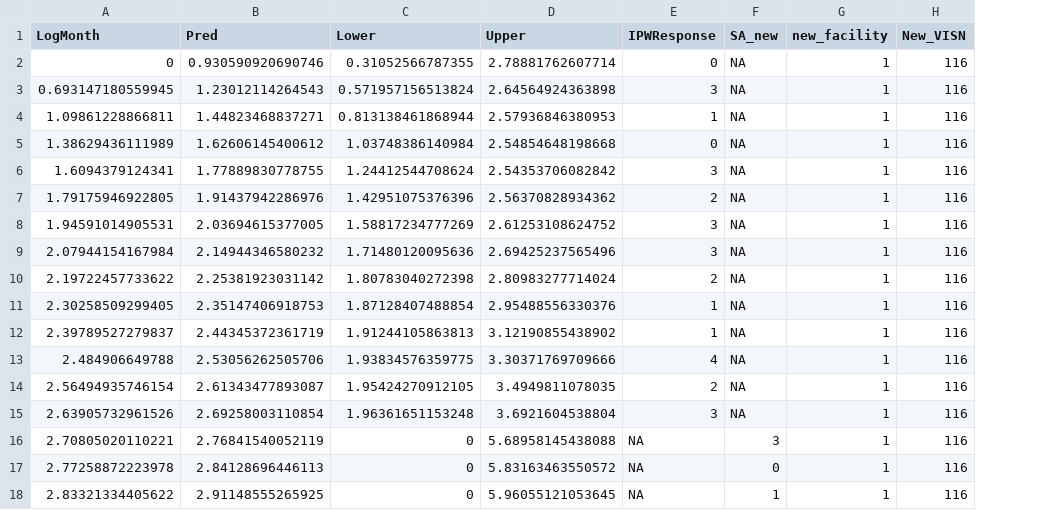
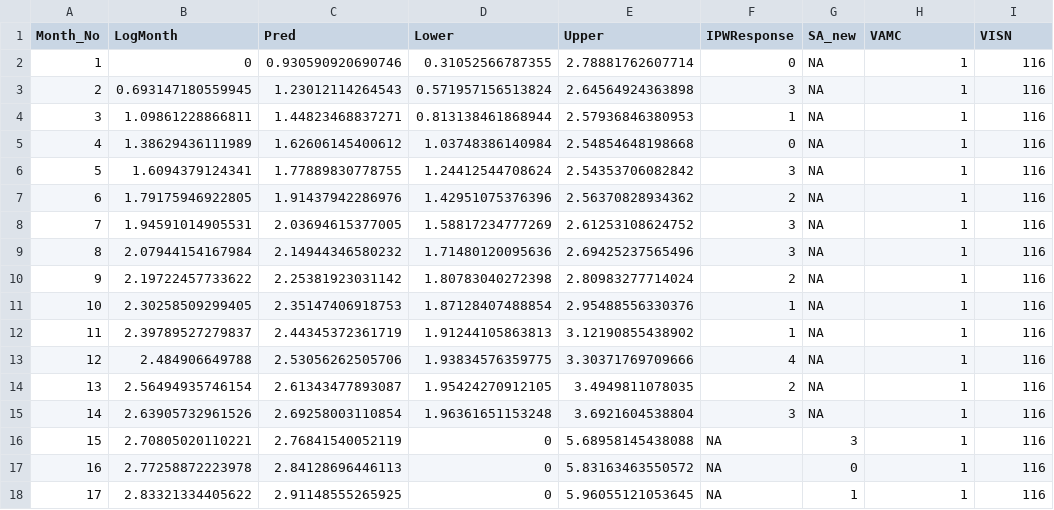
Before and after one commit to VHAINNOVATIONS/PerceptiveReach, a CSV file: Prediction/R/gold/plot_1.csv, drawn as a sheet; addresses are those after the commit; the diff names each change by its address in the sheet, - before the commit and + after, or states it on an @@ line.

Commit message:
Do away with new facility and new VISN

```diff
--- a/Prediction/R/gold/plot_1.csv
+++ b/Prediction/R/gold/plot_1.csv
+column A (Month_No), rows 2-18: 1 | 2 | 3 | 4 | 5 | 6 | 7 | 8 | 9 | 10 | 11 | 12 | 13 | 14 | 15 | 16 | 17
-H1: new_facility
+H1: VAMC
-I1: New_VISN
+I1: VISN
```
Also changed, not shown: Prediction/R/gold/plot_4.csv, Prediction/R/input.csv, 2 other files.
